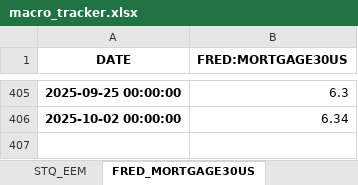
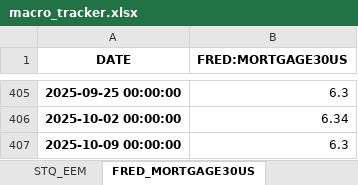
Before and after one commit to HughHancock/GMM, an Excel workbook: macro_tracker.xlsx, sheet FRED_MORTGAGE30US, drawn as a sheet; only a part is shown, gaps mark what is left out; values as stored, in another font and other column widths than the file's, no borders; the diff names each change by its address in the sheet, - before the commit and + after, or states it on an @@ line.

```diff
--- a/macro_tracker.xlsx (sheet FRED_MORTGAGE30US)
+++ b/macro_tracker.xlsx (sheet FRED_MORTGAGE30US)
+row 407: 2025-10-09 00:00:00 | 6.3
```
Also changed, not shown: sheet Real Estate & Intl, 3 other files.
